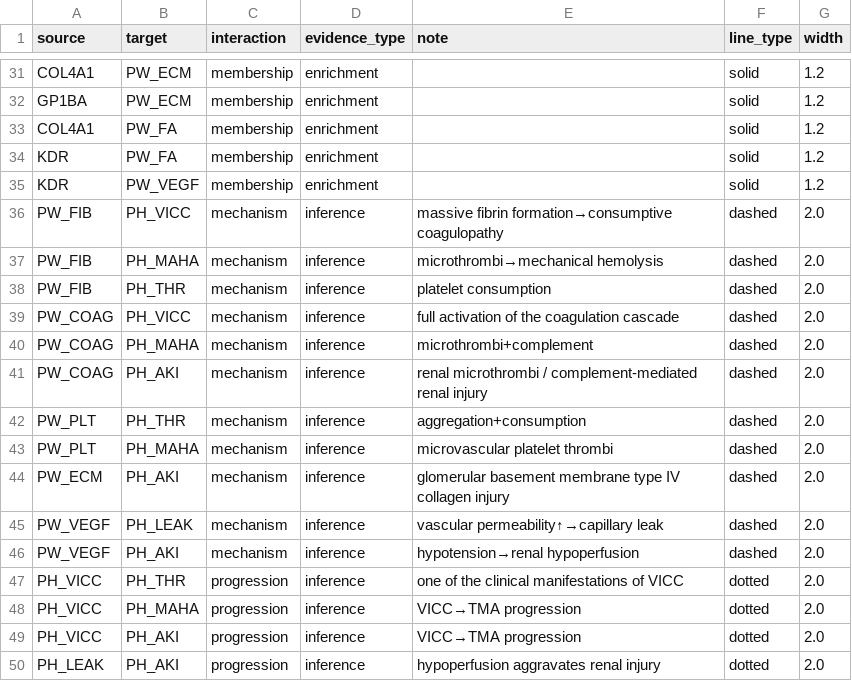
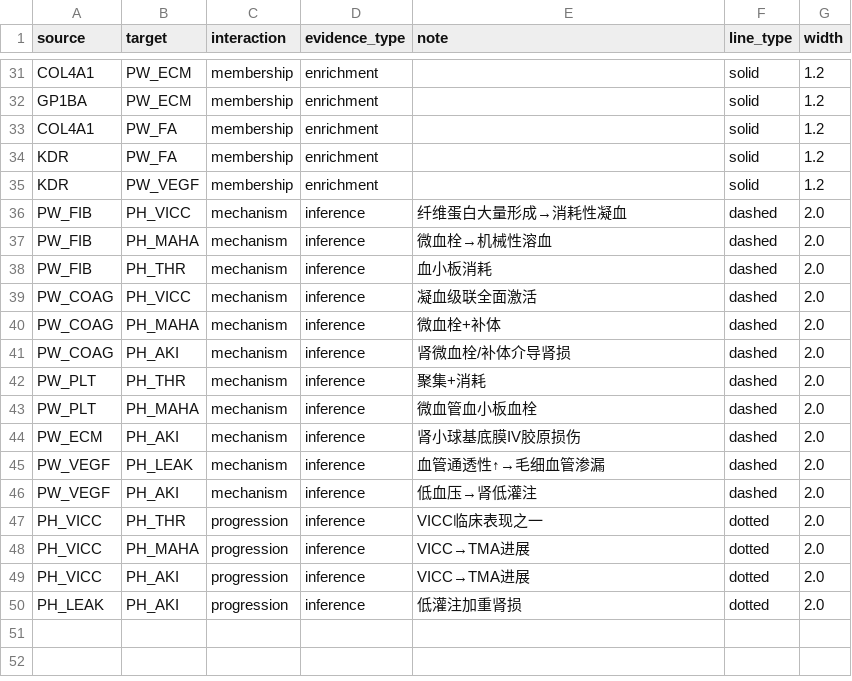
Before and after one commit to Wenhui-cangku/snakebite-TMA-network-toxicology, a CSV file: 04_network/cytoscape/edges.csv, drawn as a sheet; only a part is shown, gaps mark what is left out; the diff covers the shown part only.

```diff
--- a/04_network/cytoscape/edges.csv
+++ b/04_network/cytoscape/edges.csv
@@ -35,16 +35,16 @@ KDR,PW_FA,membership,enrichment,,solid,1.2
 KDR,PW_VEGF,membership,enrichment,,solid,1.2
-PW_FIB,PH_VICC,mechanism,inference,massive fibrin formation→consumptive coagulopathy,dashed,2.0
-PW_FIB,PH_MAHA,mechanism,inference,microthrombi→mechanical hemolysis,dashed,2.0
-PW_FIB,PH_THR,mechanism,inference,platelet consumption,dashed,2.0
-PW_COAG,PH_VICC,mechanism,inference,full activation of the coagulation cascade,dashed,2.0
-PW_COAG,PH_MAHA,mechanism,inference,microthrombi+complement,dashed,2.0
-PW_COAG,PH_AKI,mechanism,inference,renal microthrombi / complement-mediated renal injury,dashed,2.0
-PW_PLT,PH_THR,mechanism,inference,aggregation+consumption,dashed,2.0
-PW_PLT,PH_MAHA,mechanism,inference,microvascular platelet thrombi,dashed,2.0
-PW_ECM,PH_AKI,mechanism,inference,glomerular basement membrane type IV collagen injury,dashed,2.0
-PW_VEGF,PH_LEAK,mechanism,inference,vascular permeability↑→capillary leak,dashed,2.0
-PW_VEGF,PH_AKI,mechanism,inference,hypotension→renal hypoperfusion,dashed,2.0
-PH_VICC,PH_THR,progression,inference,one of the clinical manifestations of VICC,dotted,2.0
-PH_VICC,PH_MAHA,progression,inference,VICC→TMA progression,dotted,2.0
-PH_VICC,PH_AKI,progression,inference,VICC→TMA progression,dotted,2.0
-PH_LEAK,PH_AKI,progression,inference,hypoperfusion aggravates renal injury,dotted,2.0
+PW_FIB,PH_VICC,mechanism,inference,纤维蛋白大量形成→消耗性凝血,dashed,2.0
+PW_FIB,PH_MAHA,mechanism,inference,微血栓→机械性溶血,dashed,2.0
+PW_FIB,PH_THR,mechanism,inference,血小板消耗,dashed,2.0
+PW_COAG,PH_VICC,mechanism,inference,凝血级联全面激活,dashed,2.0
+PW_COAG,PH_MAHA,mechanism,inference,微血栓+补体,dashed,2.0
+PW_COAG,PH_AKI,mechanism,inference,肾微血栓/补体介导肾损,dashed,2.0
+PW_PLT,PH_THR,mechanism,inference,聚集+消耗,dashed,2.0
+PW_PLT,PH_MAHA,mechanism,inference,微血管血小板血栓,dashed,2.0
+PW_ECM,PH_AKI,mechanism,inference,肾小球基底膜IV胶原损伤,dashed,2.0
+PW_VEGF,PH_LEAK,mechanism,inference,血管通透性↑→毛细血管渗漏,dashed,2.0
+PW_VEGF,PH_AKI,mechanism,inference,低血压→肾低灌注,dashed,2.0
+PH_VICC,PH_THR,progression,inference,VICC临床表现之一,dotted,2.0
+PH_VICC,PH_MAHA,progression,inference,VICC→TMA进展,dotted,2.0
+PH_VICC,PH_AKI,progression,inference,VICC→TMA进展,dotted,2.0
+PH_LEAK,PH_AKI,progression,inference,低灌注加重肾损,dotted,2.0
```
Also changed, not shown: 14 edited cells elsewhere in this file, 04_network/cytoscape/nodes.csv, 04_network/hub_genes.csv, 13 other files.
